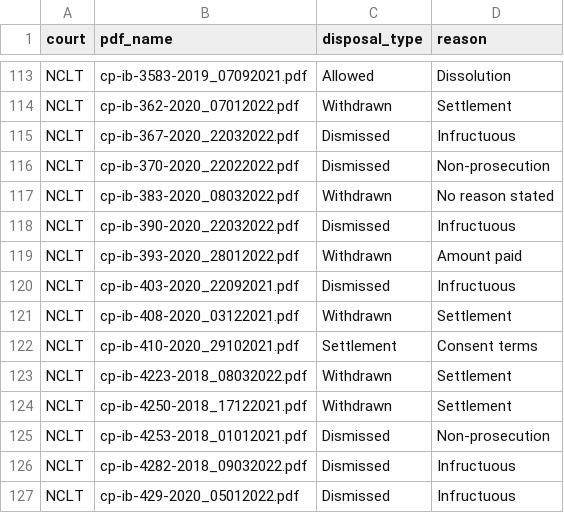
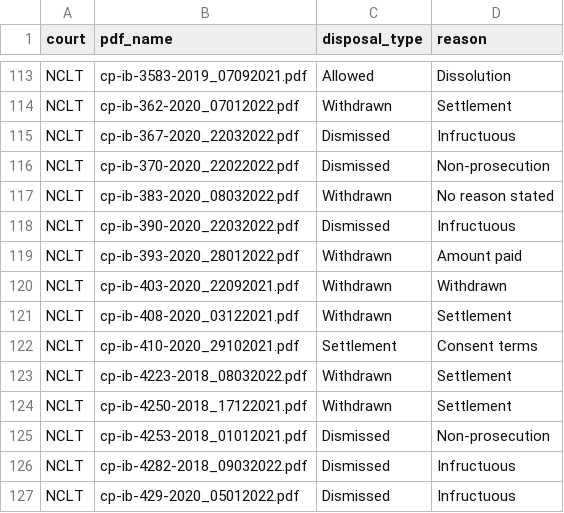
Before and after one commit to xKDR/disposal_type, a CSV file: manual_disposal_classification.csv, drawn as a sheet; only a part is shown, gaps mark what is left out.

Commit message:
corrected disposal types

```diff
--- a/manual_disposal_classification.csv
+++ b/manual_disposal_classification.csv
@@ -119,3 +119,3 @@ NCLT,cp-ib-390-2020_22032022.pdf,Dismissed,Infructuous
 NCLT,cp-ib-393-2020_28012022.pdf,Withdrawn,Amount paid
-NCLT,cp-ib-403-2020_22092021.pdf,Dismissed,Infructuous
+NCLT,cp-ib-403-2020_22092021.pdf,Withdrawn,Withdrawn
 NCLT,cp-ib-408-2020_03122021.pdf,Withdrawn,Settlement
```
